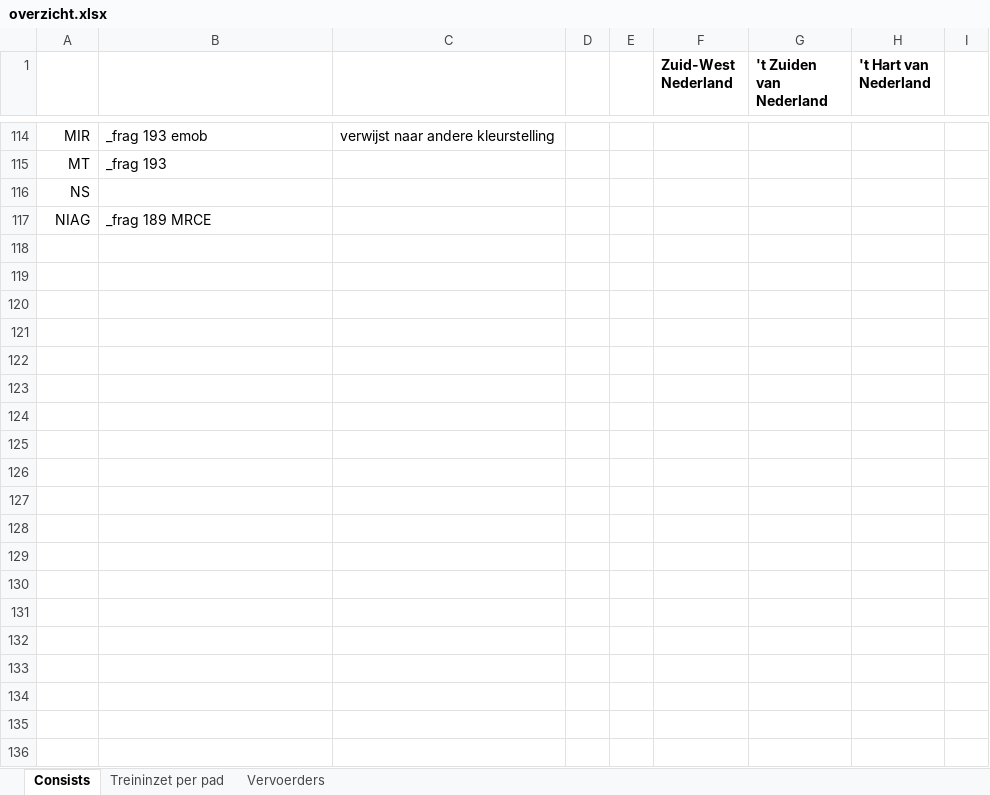
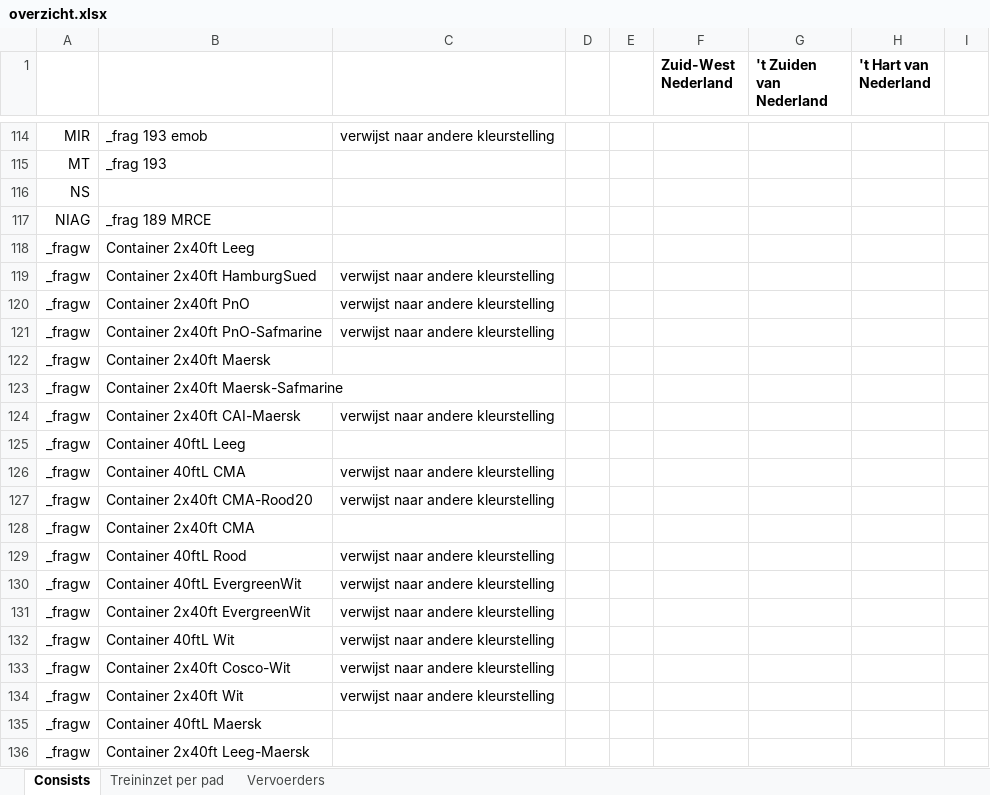
Before and after one commit to tomvand/railworks-quickdrive-nl, an Excel workbook: overzicht.xlsx, sheet Consists, drawn as a sheet; only a part is shown, gaps mark what is left out; values as stored, in another font and other column widths than the file's, no borders; the diff covers the shown part only; the diff names each change by its address in the sheet, - before the commit and + after, or states it on an @@ line.

Commit message:
WIP initial attempt at container fragments

```diff
--- a/overzicht.xlsx (sheet Consists)
+++ b/overzicht.xlsx (sheet Consists)
+row 118: _fragw | Container 2x40ft Leeg
+row 119: _fragw | Container 2x40ft HamburgSued | verwijst naar andere kleurstelling
+row 120: _fragw | Container 2x40ft PnO | verwijst naar andere kleurstelling
+row 121: _fragw | Container 2x40ft PnO-Safmarine | verwijst naar andere kleurstelling
+row 122: _fragw | Container 2x40ft Maersk
+row 123: _fragw | Container 2x40ft Maersk-Safmarine
+row 124: _fragw | Container 2x40ft CAI-Maersk | verwijst naar andere kleurstelling
+row 125: _fragw | Container 40ftL Leeg
+row 126: _fragw | Container 40ftL CMA | verwijst naar andere kleurstelling
+row 127: _fragw | Container 2x40ft CMA-Rood20 | verwijst naar andere kleurstelling
+row 128: _fragw | Container 2x40ft CMA
+row 129: _fragw | Container 40ftL Rood | verwijst naar andere kleurstelling
+row 130: _fragw | Container 40ftL EvergreenWit | verwijst naar andere kleurstelling
+row 131: _fragw | Container 2x40ft EvergreenWit | verwijst naar andere kleurstelling
+row 132: _fragw | Container 40ftL Wit | verwijst naar andere kleurstelling
+row 133: _fragw | Container 2x40ft Cosco-Wit | verwijst naar andere kleurstelling
+row 134: _fragw | Container 2x40ft Wit | verwijst naar andere kleurstelling
+row 135: _fragw | Container 40ftL Maersk
+row 136: _fragw | Container 2x40ft Leeg-Maersk
```
Also changed, not shown: 9 added rows elsewhere in this sheet, 36 other files.
